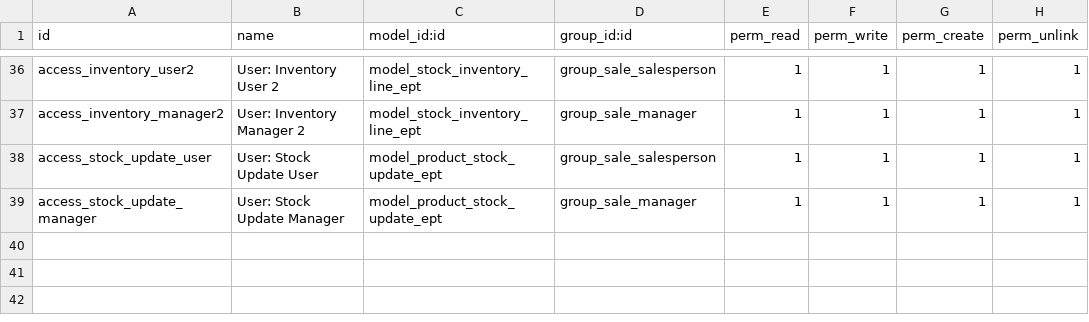
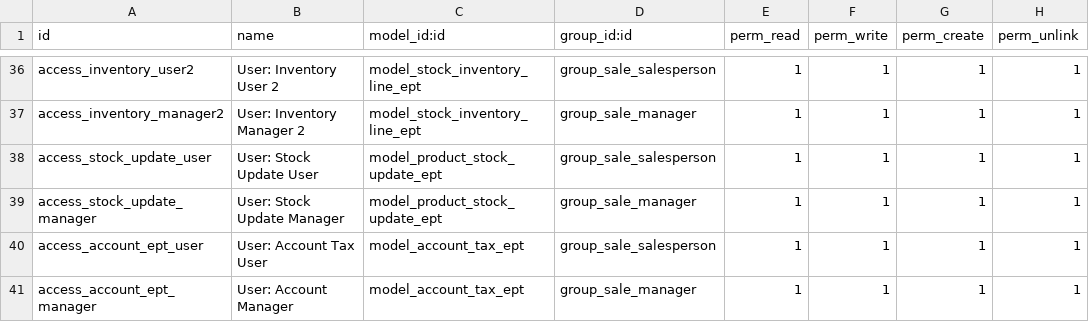
Before and after one commit to shyamg-emipro/odoo_exercise_2, a CSV file: sale_ept/security/ir.model.access.csv, drawn as a sheet; only a part is shown, gaps mark what is left out.

```diff
--- a/sale_ept/security/ir.model.access.csv
+++ b/sale_ept/security/ir.model.access.csv
@@ -39 +39,3 @@ access_stock_update_user,User: Stock Update User,model_product_stock_update_ept,
 access_stock_update_manager,User: Stock Update Manager,model_product_stock_update_ept,group_sale_manager,1,1,1,1
+access_account_ept_user,User: Account Tax User,model_account_tax_ept,group_sale_salesperson,1,1,1,1
+access_account_ept_manager,User: Account Manager,model_account_tax_ept,group_sale_manager,1,1,1,1
```
Also changed, not shown: 17 other files.
